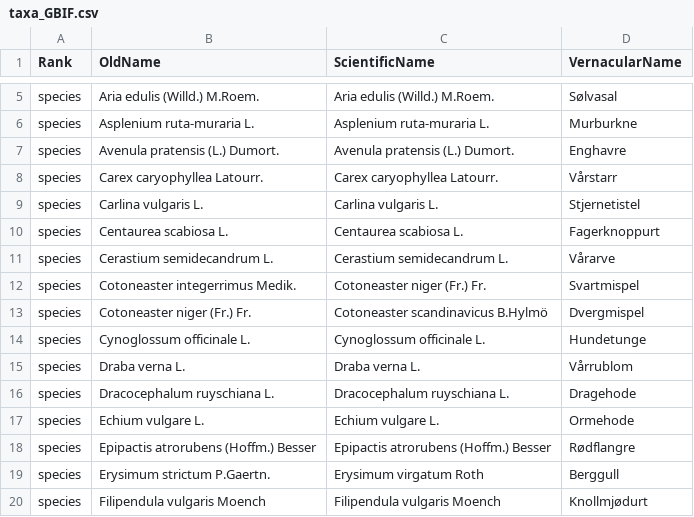
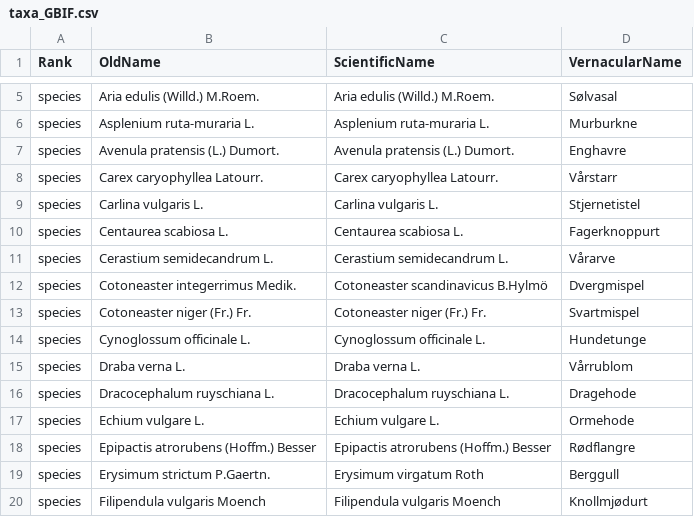
Before and after one commit to evalieungh/gressholmen_data, a CSV file: taxa_GBIF.csv, drawn as a sheet; only a part is shown, gaps mark what is left out.

Commit message:
fix order error

```diff
--- a/taxa_GBIF.csv
+++ b/taxa_GBIF.csv
@@ -11,4 +11,4 @@ species,Centaurea scabiosa L.,Centaurea scabiosa L.,Fagerknoppurt
 species,Cerastium semidecandrum L.,Cerastium semidecandrum L.,Vårarve
-species,Cotoneaster integerrimus Medik.,Cotoneaster niger (Fr.) Fr.,Svartmispel
-species,Cotoneaster niger (Fr.) Fr.,Cotoneaster scandinavicus B.Hylmö,Dvergmispel
+species,Cotoneaster integerrimus Medik.,Cotoneaster scandinavicus B.Hylmö,Dvergmispel
+species,Cotoneaster niger (Fr.) Fr.,Cotoneaster niger (Fr.) Fr.,Svartmispel
 species,Cynoglossum officinale L.,Cynoglossum officinale L.,Hundetunge
```
